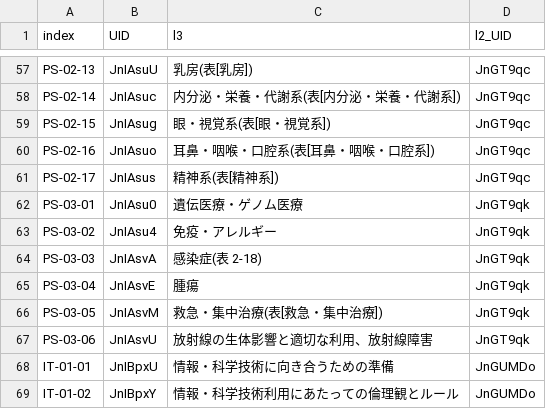
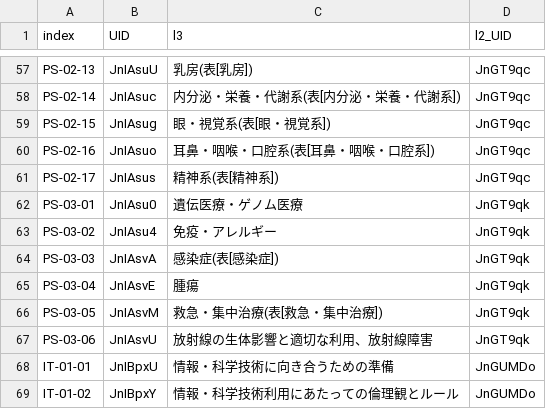
Before and after one commit to yasada0819/mcc2022-med, a CSV file: 2022/ja/outcomes/l3.csv, drawn as a sheet; only a part is shown, gaps mark what is left out.

```diff
--- a/2022/ja/outcomes/l3.csv
+++ b/2022/ja/outcomes/l3.csv
@@ -63,3 +63,3 @@ PS-03-01,JnIAsu0,遺伝医療・ゲノム医療,JnGT9qk
 PS-03-02,JnIAsu4,免疫・アレルギー,JnGT9qk
-PS-03-03,JnIAsvA,感染症(表 2-18),JnGT9qk
+PS-03-03,JnIAsvA,感染症(表[感染症]),JnGT9qk
 PS-03-04,JnIAsvE,腫瘍,JnGT9qk
```
Also changed, not shown: 2022/ja/outcomes/l4.csv.
